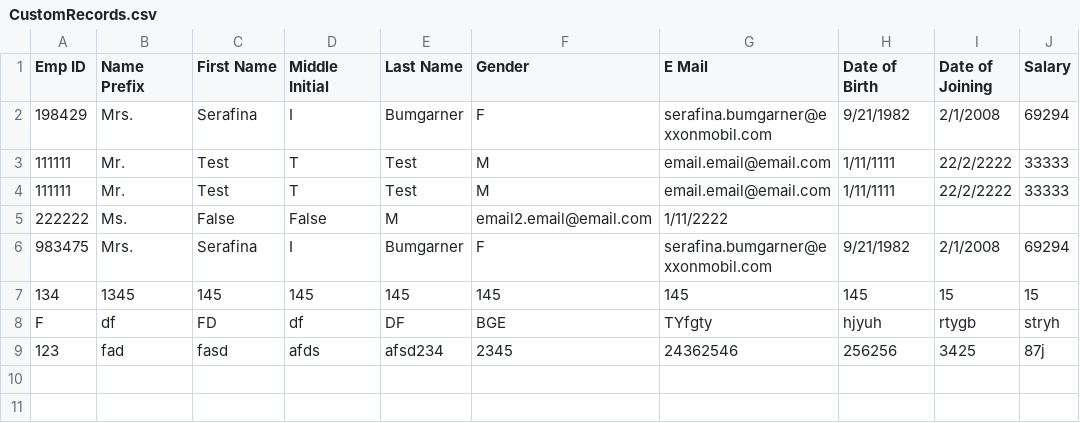
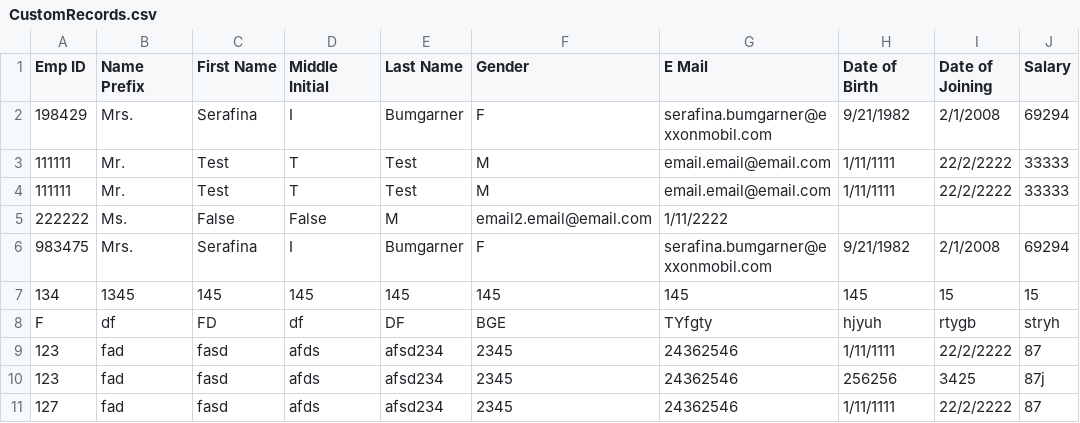
Before and after one commit to C-Platts/EmployeeProject, a CSV file: src/main/resources/CustomRecords.csv, drawn as a sheet.

Commit message:
Generated an ovewrite to hashcode and equals. Removed id from hashcode and added separate check in equals for id and the rrest of the attributes. Duplicates with the sam ID and two records with different ids but duplicates for every other attribute are detected as duplicates

```diff
--- a/src/main/resources/CustomRecords.csv
+++ b/src/main/resources/CustomRecords.csv
@@ -8,2 +8,4 @@ Emp ID,Name Prefix,First Name,Middle Initial,Last Name,Gender,E Mail,Date of Bir
 F,df,FD,df,DF,BGE,TYfgty,hjyuh,rtygb,stryh
+123,fad,fasd,afds,afsd234,2345,24362546,1/11/1111,22/2/2222,87
 123,fad,fasd,afds,afsd234,2345,24362546,256256,3425,87j
+127,fad,fasd,afds,afsd234,2345,24362546,1/11/1111,22/2/2222,87
```
Also changed, not shown: target/classes/CustomRecords.csv, 6 other files.
